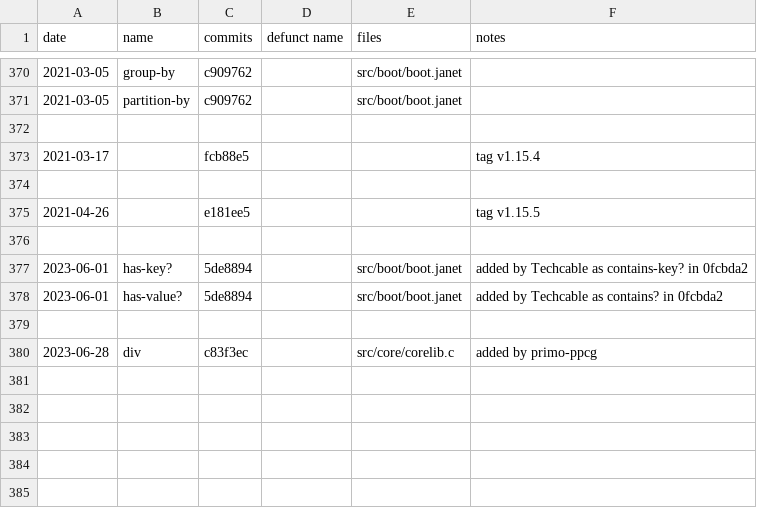
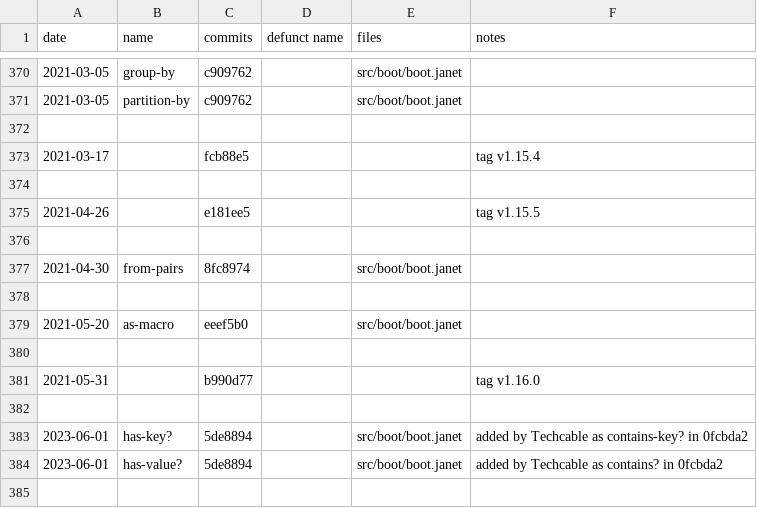
Before and after one commit to sogaiu/janet-examples, a TSV file: doc/history.tsv, drawn as a sheet; only a part is shown, gaps mark what is left out; the shorter side is filled out with more unchanged rows; the diff names each change by its address in the sheet, - before the commit and + after, or states it on an @@ line.

Commit message:
Update history.tsv with 1.16.0 info

```diff
--- a/doc/history.tsv
+++ b/doc/history.tsv
+row 377: 2021-04-30 | from-pairs | 8fc8974 |  | src/boot/boot.janet
+row 378: (empty)
+row 379: 2021-05-20 | as-macro | eeef5b0 |  | src/boot/boot.janet
+row 380: (empty)
+row 381: 2021-05-31 |  | b990d77 |  |  | tag v1.16.0
+row 382: (empty)
```
